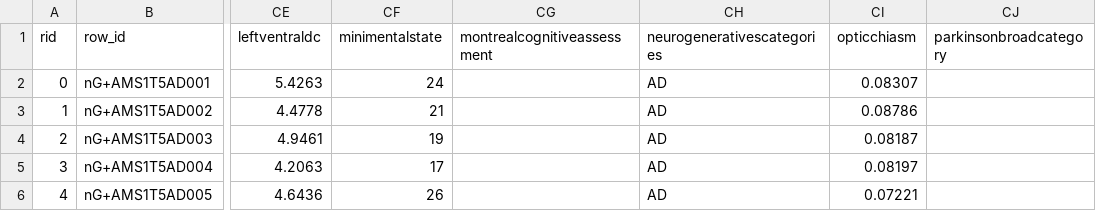
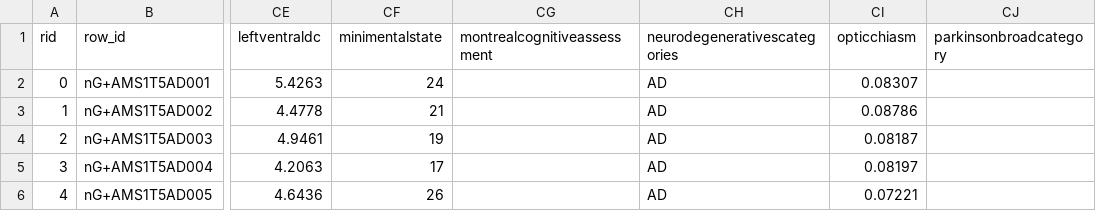
Before and after one commit to madgik/mip-algorithms, a CSV file: unit_tests/datasets/edsd.csv, drawn as a sheet; only a part is shown, gaps mark what is left out; the diff names each change by its address in the sheet, - before the commit and + after, or states it on an @@ line.

```diff
--- a/unit_tests/datasets/edsd.csv
+++ b/unit_tests/datasets/edsd.csv
-CH1: neurogenerativescategories
+CH1: neurodegenerativescategories
```
Also changed, not shown: unit_tests/datasets/adni_9rows.csv, unit_tests/datasets/ppmi.csv, 3 other files.
